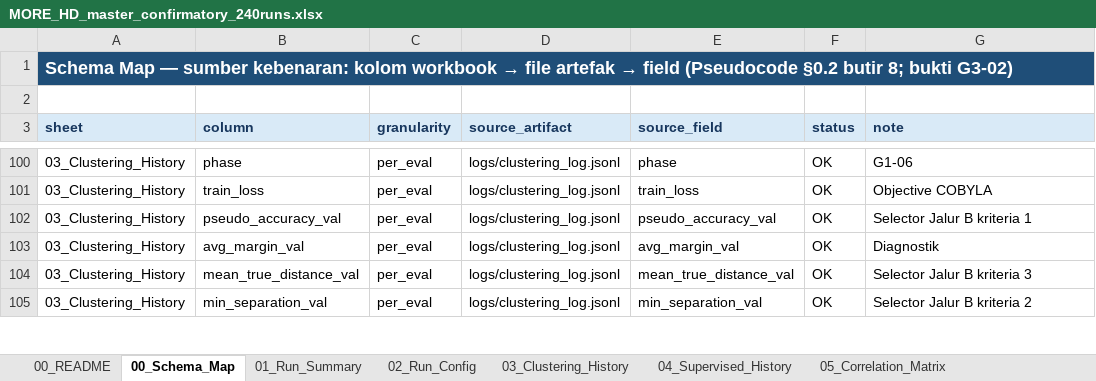
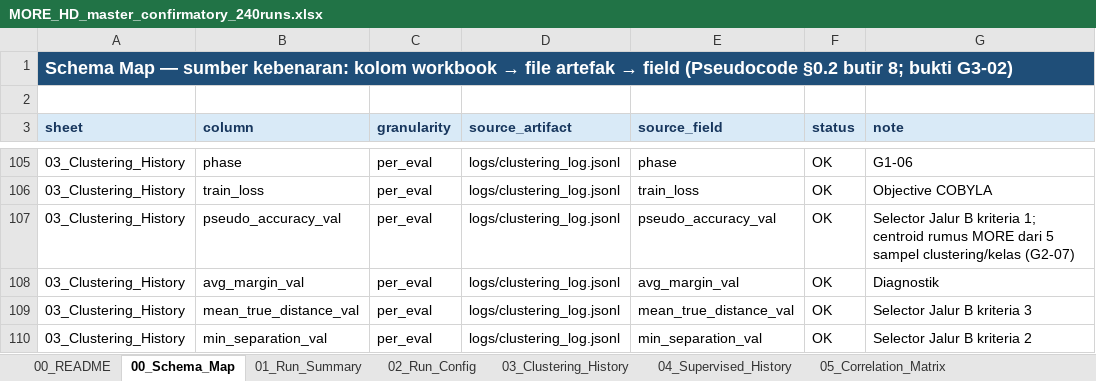
Before and after one commit to rexxar280903/MORE-HD-COMPLEX, an Excel workbook: MORE_HD_master_confirmatory_240runs.xlsx, sheet 00_Schema_Map, drawn as a sheet; only a part is shown, gaps mark what is left out; values as stored, in another font and other column widths than the file's, no borders; addresses are those after the commit; the diff covers the shown part only; the diff names each change by its address in the sheet, - before the commit and + after, or states it on an @@ line.

```diff
--- a/MORE_HD_master_confirmatory_240runs.xlsx (sheet 00_Schema_Map)
+++ b/MORE_HD_master_confirmatory_240runs.xlsx (sheet 00_Schema_Map)
-G107 (note): …B kriteria 1
+G107 (note): …B kriteria 1; centroid rumus MORE dari 5 sampel clustering/kelas (G2-07)
```
Also changed, not shown: 16 added rows and 6 edited cells elsewhere in this sheet, sheet 02_Run_Config, sheet 03_Clustering_History, sheet 06_Quantum_Labels, sheet 04_Supervised_History, sheet 01_Run_Summary, 4 other files.
